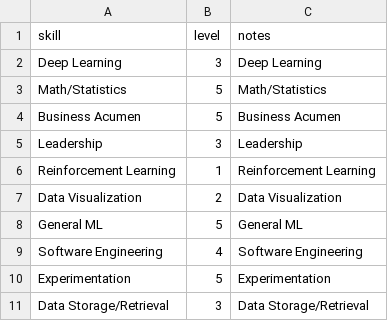
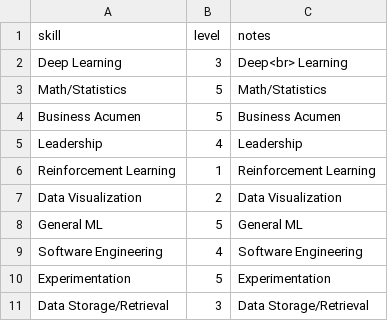
Before and after one commit to jimscchen/jimscchen.github.io, a CSV file: sub/skills/data.csv, drawn as a sheet.

```diff
--- a/sub/skills/data.csv
+++ b/sub/skills/data.csv
@@ -1,6 +1,6 @@
 skill,level,notes
-Deep Learning,3,Deep Learning
+Deep Learning,3,Deep<br> Learning
 Math/Statistics,5,Math/Statistics
 Business Acumen,5,Business Acumen
-Leadership,3,Leadership
+Leadership,4,Leadership
 Reinforcement Learning,1,Reinforcement Learning
```
Also changed, not shown: 1 other file.
